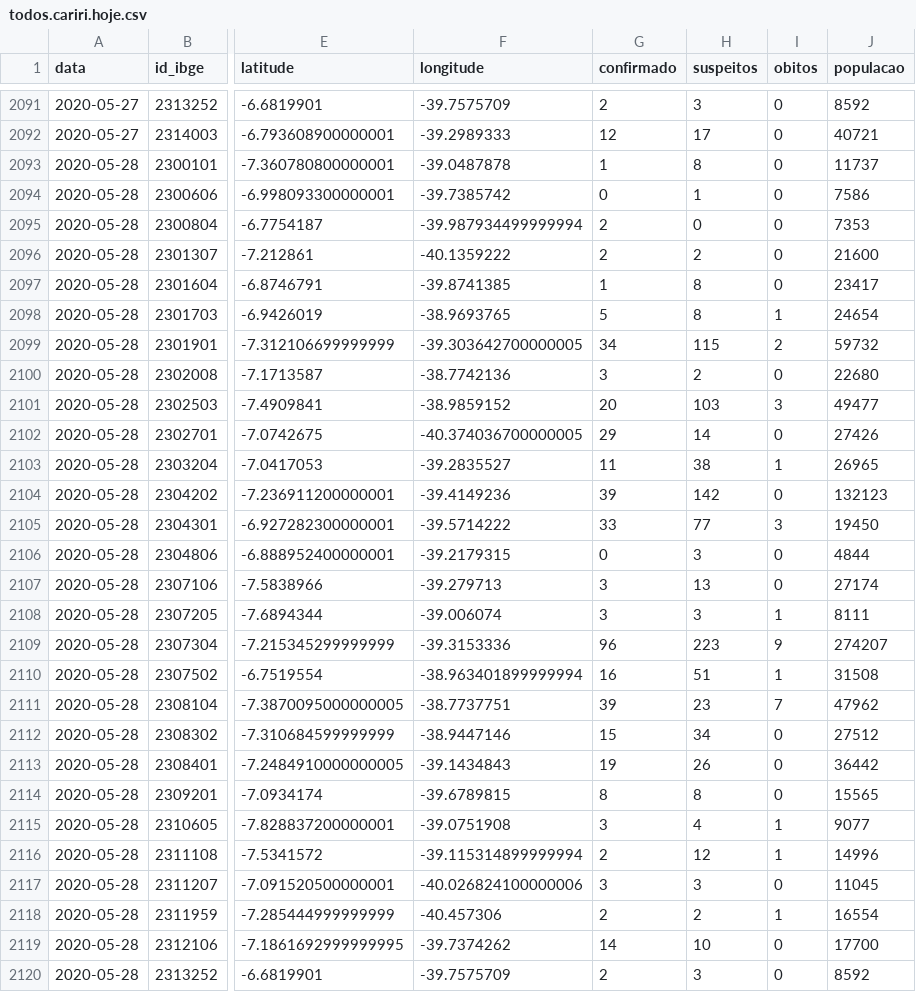
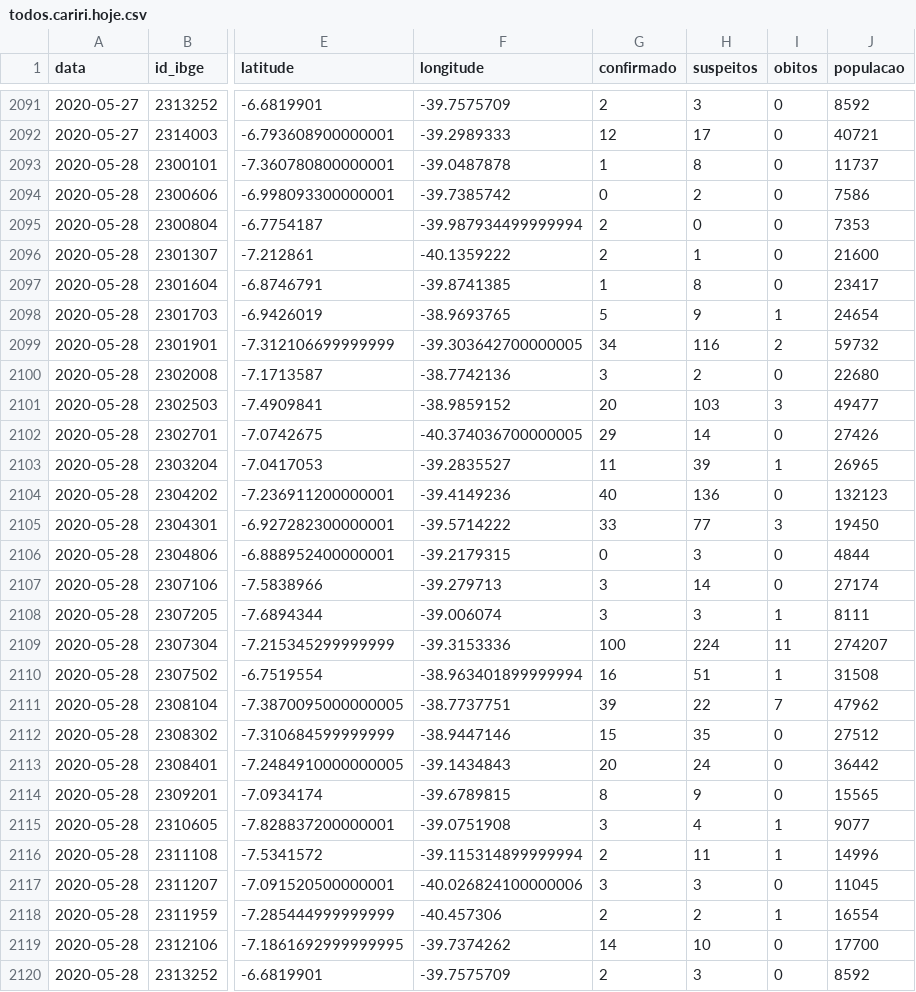
Before and after one commit to rafaelperazzo/covid19, a CSV file: todos.cariri.hoje.csv, drawn as a sheet; only a part is shown, gaps mark what is left out; the diff covers the shown part only; the diff names each change by its address in the sheet, - before the commit and + after, or states it on an @@ line.

```diff
--- a/todos.cariri.hoje.csv
+++ b/todos.cariri.hoje.csv
-H2094 (suspeitos): 1
+H2094 (suspeitos): 2
-H2096 (suspeitos): 2
+H2096 (suspeitos): 1
-H2098 (suspeitos): 8
+H2098 (suspeitos): 9
-H2099 (suspeitos): 115
+H2099 (suspeitos): 116
-H2103 (suspeitos): 38
+H2103 (suspeitos): 39
-G2104 (confirmado): 39
+G2104 (confirmado): 40
-H2104 (suspeitos): 142
+H2104 (suspeitos): 136
-H2107 (suspeitos): 13
+H2107 (suspeitos): 14
-G2109 (confirmado): 96
+G2109 (confirmado): 100
-H2109 (suspeitos): 223
+H2109 (suspeitos): 224
-I2109 (obitos): 9
+I2109 (obitos): 11
-H2111 (suspeitos): 23
+H2111 (suspeitos): 22
-H2112 (suspeitos): 34
+H2112 (suspeitos): 35
-G2113 (confirmado): 19
+G2113 (confirmado): 20
-H2113 (suspeitos): 26
+H2113 (suspeitos): 24
-H2114 (suspeitos): 8
+H2114 (suspeitos): 9
-H2116 (suspeitos): 12
+H2116 (suspeitos): 11
```
Also changed, not shown: 2 edited cells elsewhere in this file, 5 other files.
